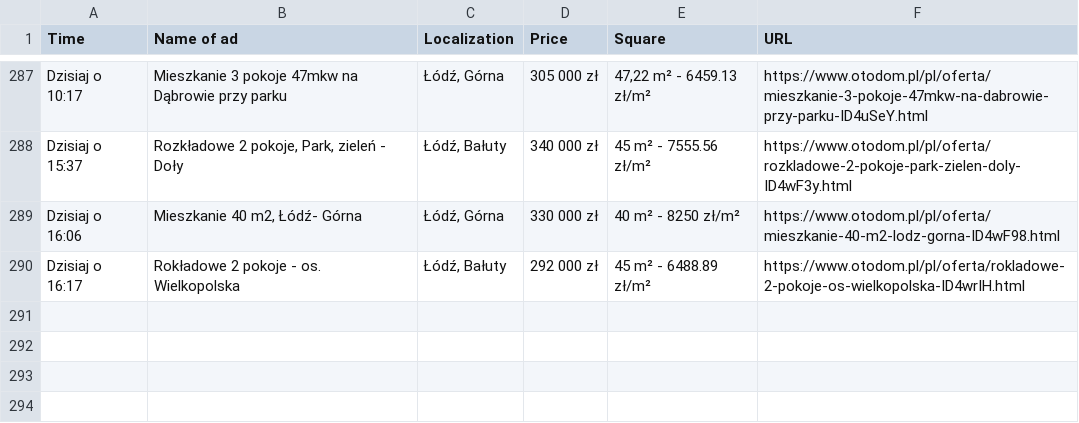
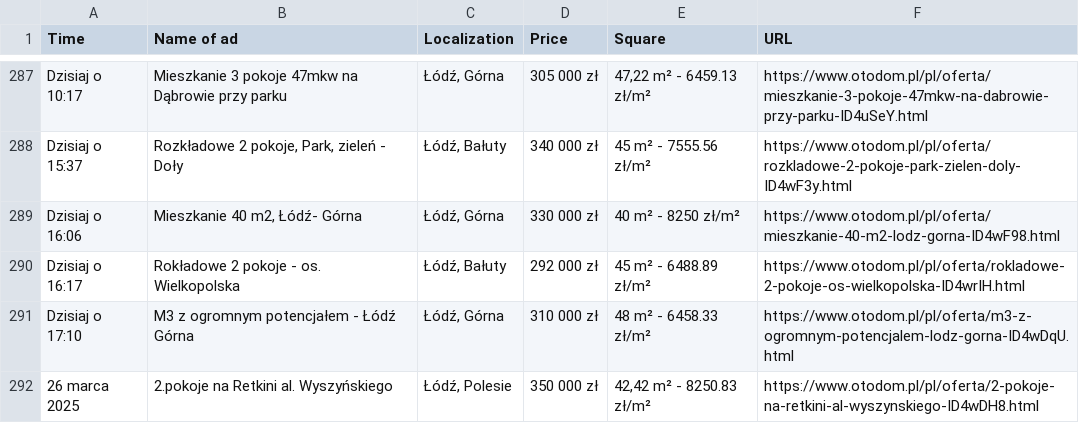
Before and after one commit to OleksandrGnatyuk/olx_parser_bot, a CSV file: csv/all_ad.csv, drawn as a sheet; only a part is shown, gaps mark what is left out; the diff names each change by its address in the sheet, - before the commit and + after, or states it on an @@ line.

```diff
--- a/csv/all_ad.csv
+++ b/csv/all_ad.csv
+row 291: Dzisiaj o 17:10 | M3 z ogromnym potencjałem - Łódź Górna | Łódź, Górna | 310 000 zł | 48 m² - 6458.33 zł/m² | https://www.otodom.pl/pl/oferta/m3-z-ogromnym-potencjalem-lodz-gorna-ID4wDqU.html
+row 292: 26 marca 2025 | 2.pokoje na Retkini al. Wyszyńskiego | Łódź, Polesie | 350 000 zł | 42,42 m² - 8250.83 zł/m² | https://www.otodom.pl/pl/oferta/2-pokoje-na-retkini-al-wyszynskiego-ID4wDH8.html
```
